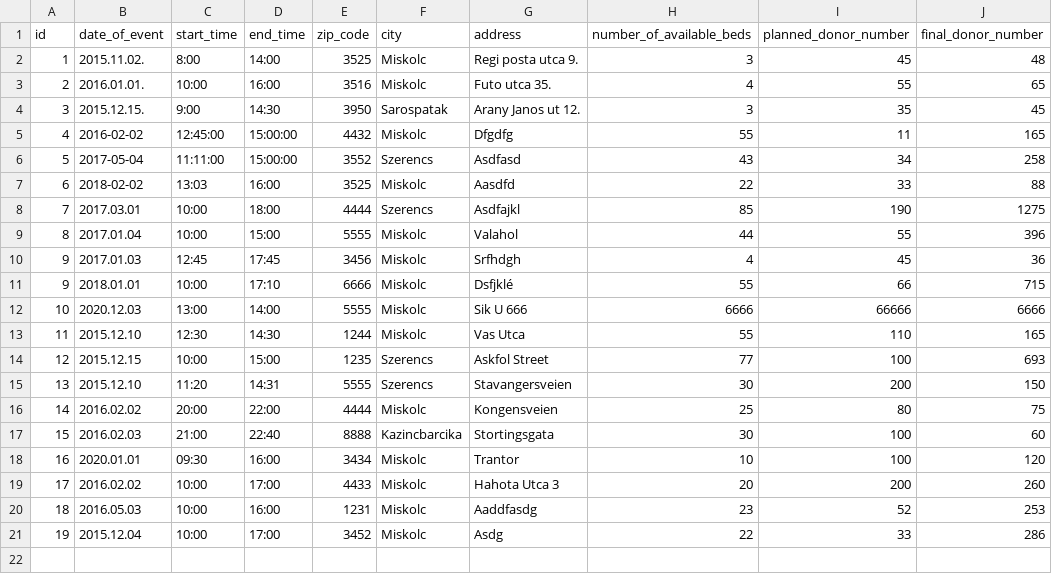
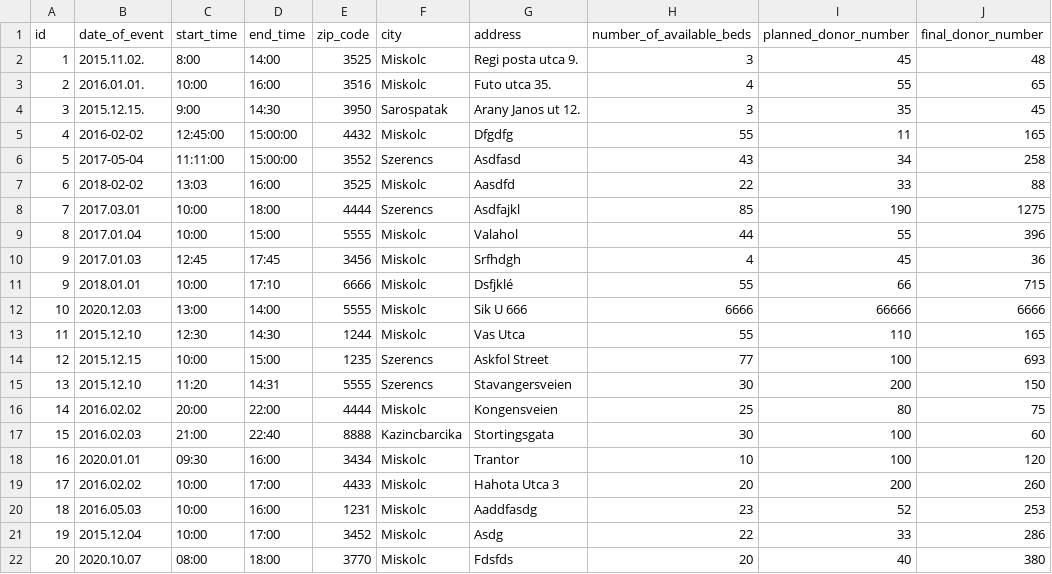
Before and after one commit to lindi-imre/blood_donation, a CSV file: Data/donations.csv, drawn as a sheet.

```diff
--- a/Data/donations.csv
+++ b/Data/donations.csv
@@ -21 +21,2 @@ id,date_of_event,start_time,end_time,zip_code,city,address,number_of_available_b
 19,2015.12.04,10:00,17:00,3452,Miskolc,Asdg,22,33,286
+20,2020.10.07,08:00,18:00,3770,Miskolc,Fdsfds,20,40,380
```
Also changed, not shown: 3 other files.
